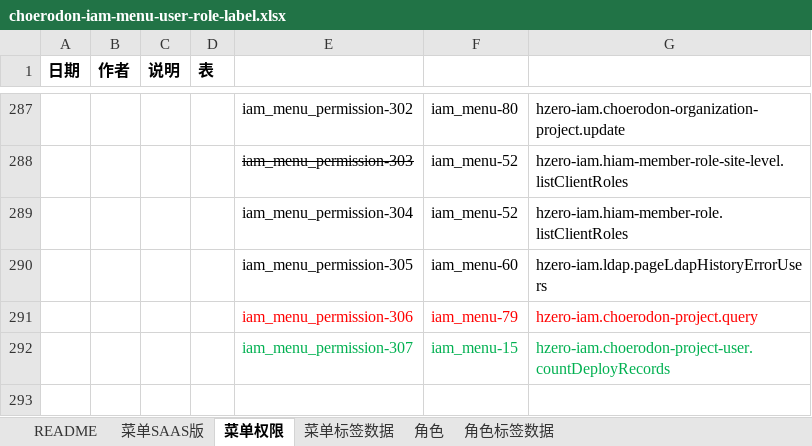
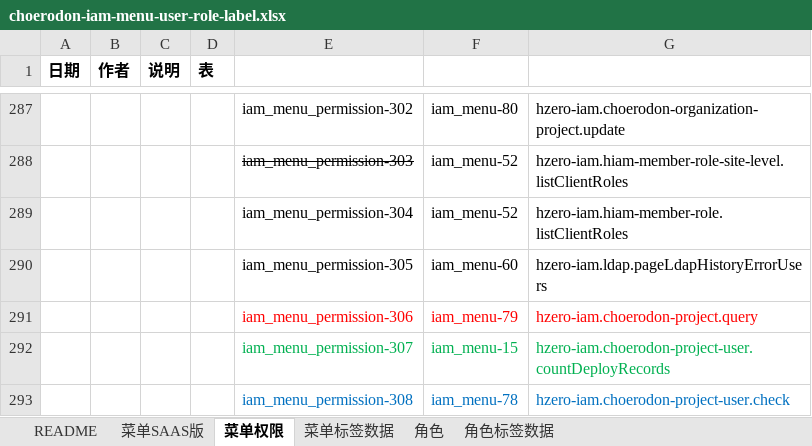
Before and after one commit to open-hand/choerodon-iam, an Excel workbook: src/main/resources/script/db/init-data/hzero_platform/hzero_platform/choerodon-iam-menu-user-role-label.xlsx, sheet 菜单权限, drawn as a sheet; only a part is shown, gaps mark what is left out; values as stored, in another font and other column widths than the file's, no borders; the diff names each change by its address in the sheet, - before the commit and + after, or states it on an @@ line.

Commit message:
【imp】add permisison check api for create project

```diff
--- a/src/main/resources/script/db/init-data/hzero_platform/hzero_platform/choerodon-iam-menu-user-role-label.xlsx (sheet 菜单权限)
+++ b/src/main/resources/script/db/init-data/hzero_platform/hzero_platform/choerodon-iam-menu-user-role-label.xlsx (sheet 菜单权限)
+row 293:  |  |  |  | iam_menu_permission-308 | iam_menu-78 | hzero-iam.choerodon-project-user.check
```
